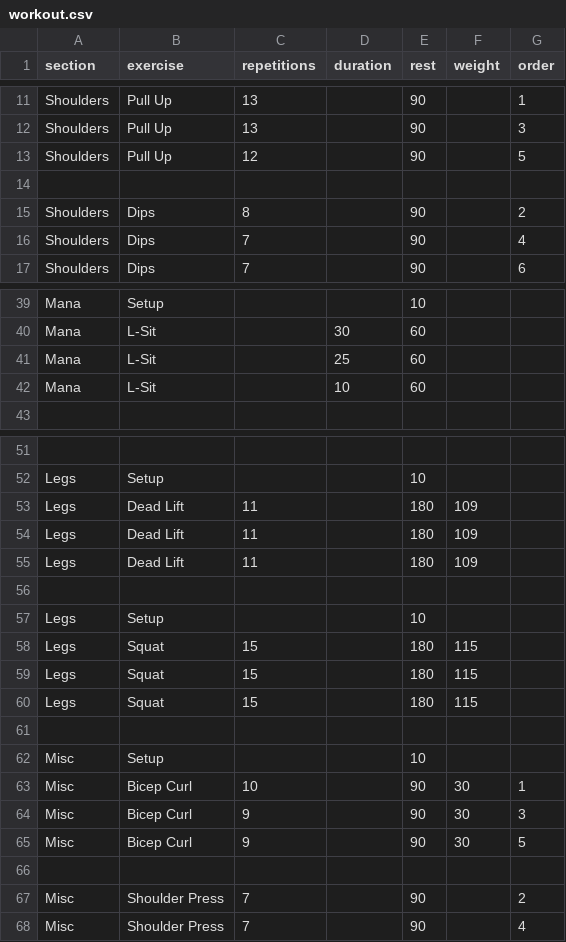
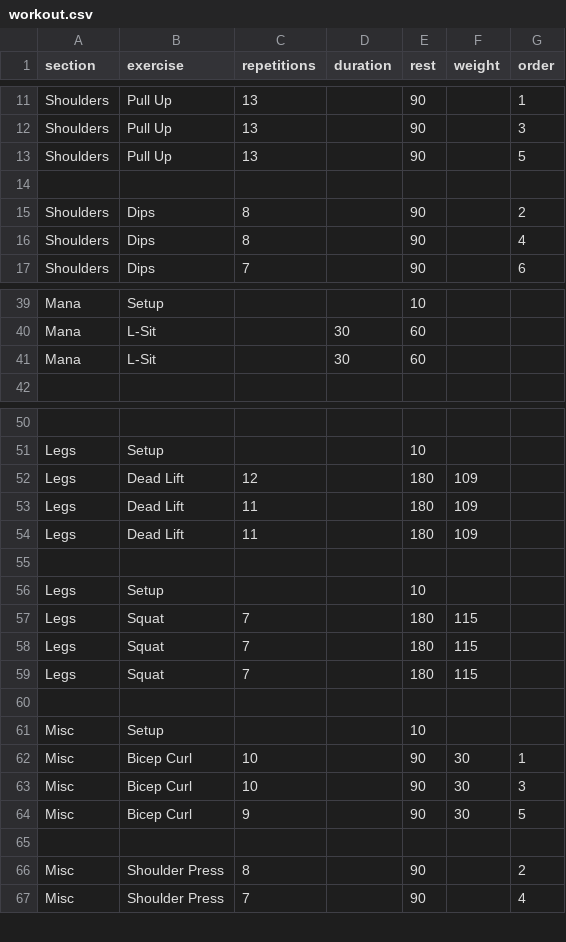
Before and after one commit to larioj/workout, a CSV file: workout.csv, drawn as a sheet; only a part is shown, gaps mark what is left out; removed rows and columns are numbered as before the commit, all else as after; the diff covers the shown part only; the diff names each change by its address in the sheet, - before the commit and + after, or states it on an @@ line.

Commit message:
Update workout.csv

```diff
--- a/workout.csv
+++ b/workout.csv
-C13 (repetitions): 12
+C13 (repetitions): 13
-C16 (repetitions): 7
+C16 (repetitions): 8
-D41 (duration): 25
+D41 (duration): 30
-row 42: Mana | L-Sit |  | 10 | 60
-C52 (repetitions): 11
+C52 (repetitions): 12
-C57:C59 (repetitions): 15
+C57:C59 (repetitions): 7
-C63 (repetitions): 9
+C63 (repetitions): 10
-C66 (repetitions): 7
+C66 (repetitions): 8
```
Also changed, not shown: 3 edited cells elsewhere in this file.
